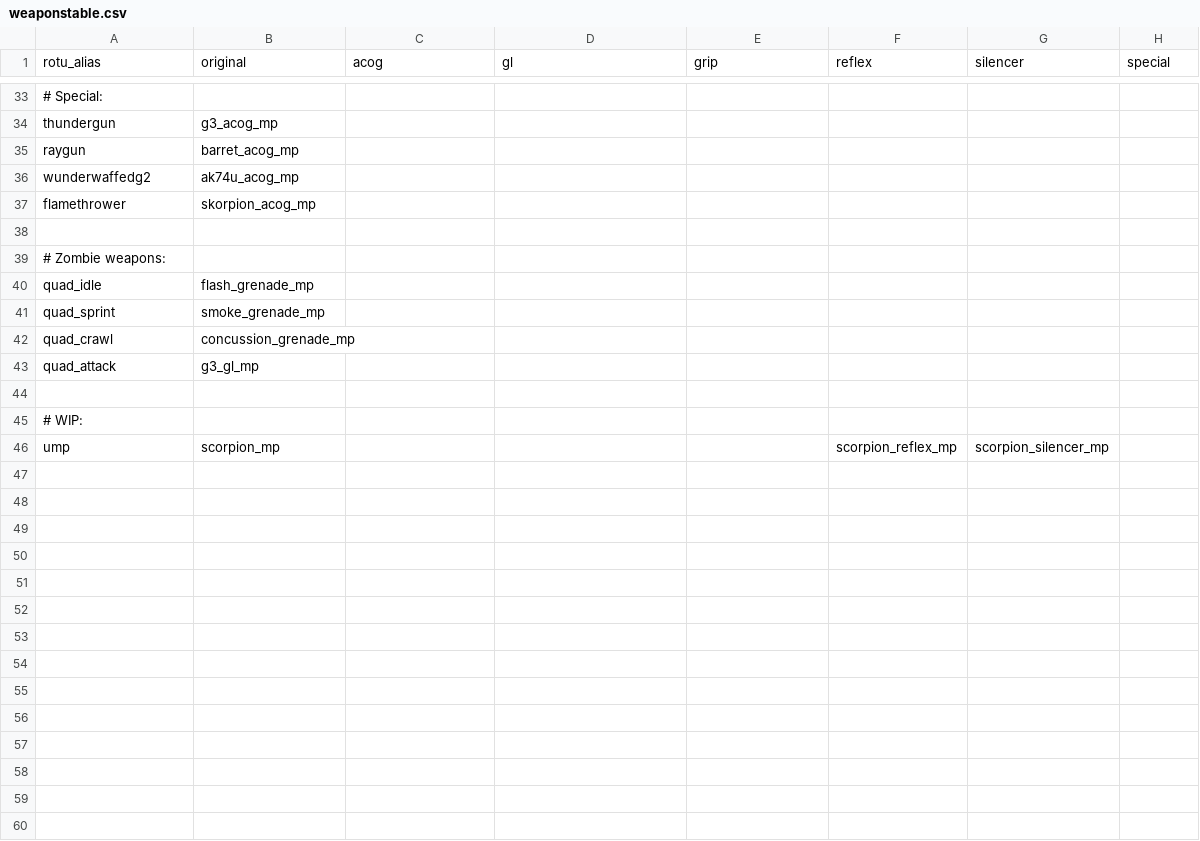
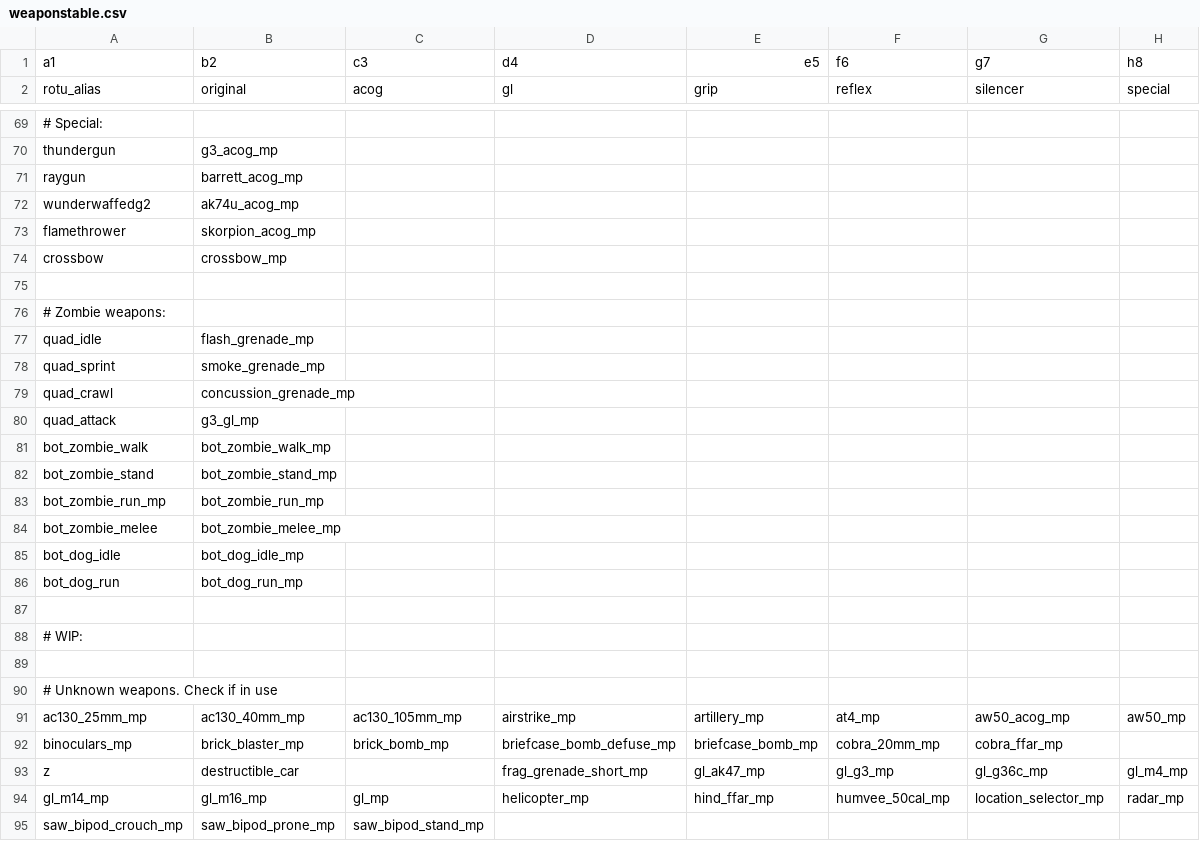
Before and after one commit to T-Maxxx/rotu-custom, a CSV file: mod/raw/mp/weaponstable.csv, drawn as a sheet; only a part is shown, gaps mark what is left out; addresses are those after the commit; the diff covers the shown part only; the diff names each change by its address in the sheet, - before the commit and + after, or states it on an @@ line.

```diff
--- a/mod/raw/mp/weaponstable.csv
+++ b/mod/raw/mp/weaponstable.csv
+row 1: a1 | b2 | c3 | d4 | e5 | f6 | g7 | h8
-B71: barret_acog_mp
+B71: barrett_acog_mp
+row 74: crossbow | crossbow_mp
+row 81: bot_zombie_walk | bot_zombie_walk_mp
+row 82: bot_zombie_stand | bot_zombie_stand_mp
+row 83: bot_zombie_run_mp | bot_zombie_run_mp
+row 84: bot_zombie_melee | bot_zombie_melee_mp
+row 85: bot_dog_idle | bot_dog_idle_mp
+row 86: bot_dog_run | bot_dog_run_mp
-row 89: ump | scorpion_mp |  |  |  | scorpion_reflex_mp | scorpion_silencer_mp
+row 89: (empty)
+row 90: # Unknown weapons. Check if in use
+row 91: ac130_25mm_mp | ac130_40mm_mp | ac130_105mm_mp | airstrike_mp | artillery_mp | at4_mp | aw50_acog_mp | aw50_mp
+row 92: binoculars_mp | brick_blaster_mp | brick_bomb_mp | briefcase_bomb_defuse_mp | briefcase_bomb_mp | cobra_20mm_mp | cobra_ffar_mp
+row 93: z | destructible_car |  | frag_grenade_short_mp | gl_ak47_mp | gl_g3_mp | gl_g36c_mp | gl_m4_mp
+row 94: gl_m14_mp | gl_m16_mp | gl_mp | helicopter_mp | hind_ffar_mp | humvee_50cal_mp | location_selector_mp | radar_mp
+row 95: saw_bipod_crouch_mp | saw_bipod_prone_mp | saw_bipod_stand_mp
```
Also changed, not shown: 36 added rows, 1 removed row and 2 edited cells elsewhere in this file, mod/zone_source/english/assetinfo/mod.csv, mod/zone_source/mod.csv, 4 other files.
